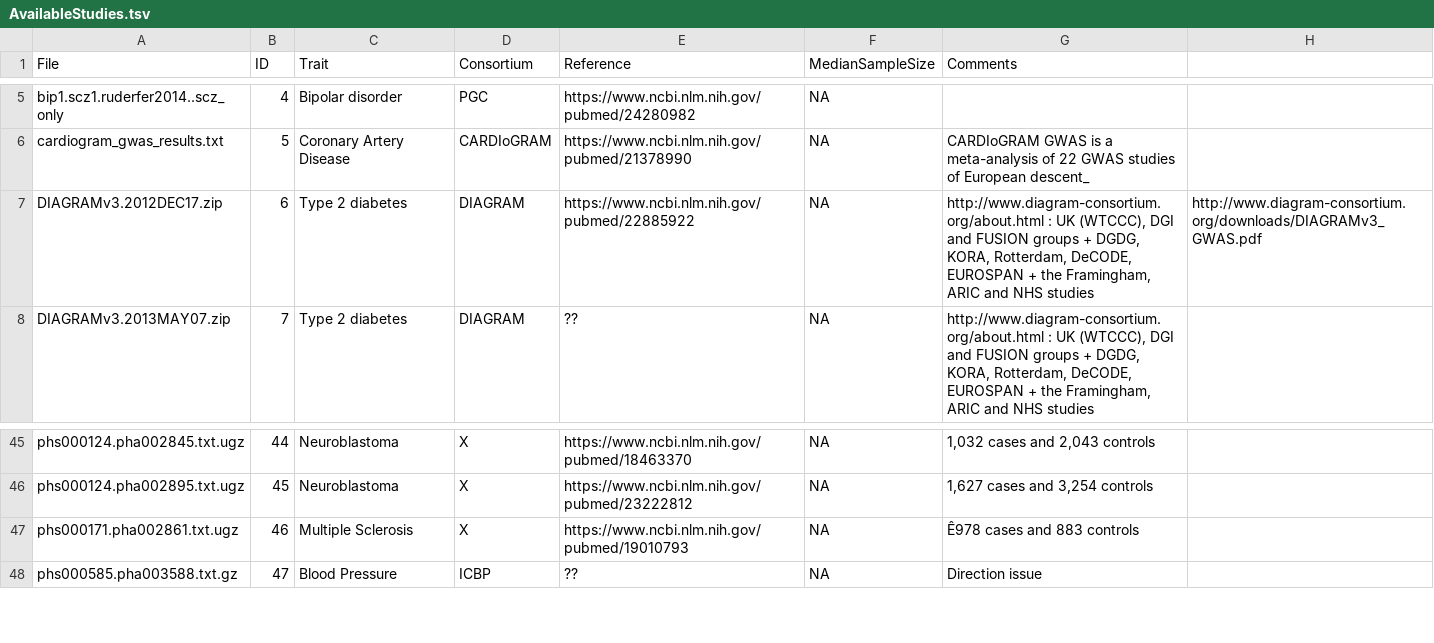
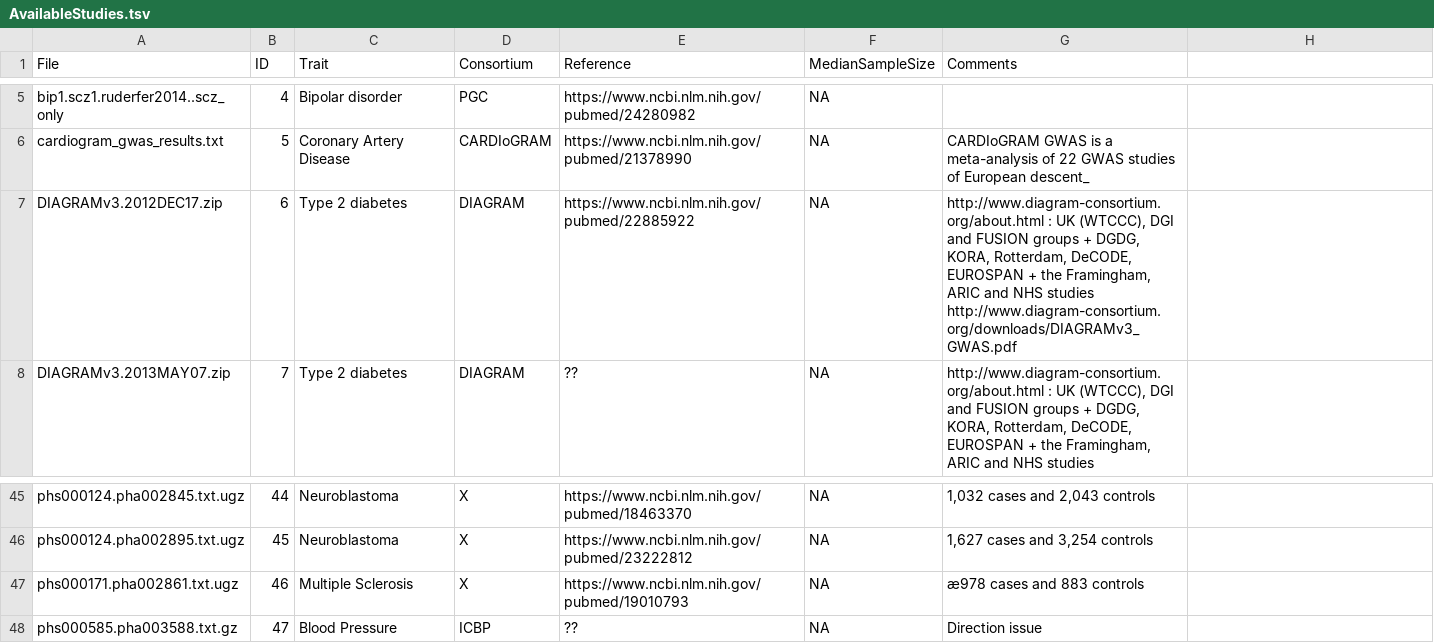
Before and after one commit to n-mounier/bGWAS, a TSV file: inst/Data/AvailableStudies.tsv, drawn as a sheet; only a part is shown, gaps mark what is left out; the diff names each change by its address in the sheet, - before the commit and + after, or states it on an @@ line.

Commit message:
Update available studies file info

```diff
--- a/inst/Data/AvailableStudies.tsv
+++ b/inst/Data/AvailableStudies.tsv
-G7 (Comments): …NHS studies
+G7 (Comments): …NHS studies http://www.diagram-consortium.org/downloads/DIAGRAMv3_GWAS.pdf
-H7: http://www.diagram-consortium.org/downloads/DIAGRAMv3_GWAS.pdf
+H7: (empty)
-G47 (Comments): Ê978 cases and 883 controls
+G47 (Comments): æ978 cases and 883 controls
```
